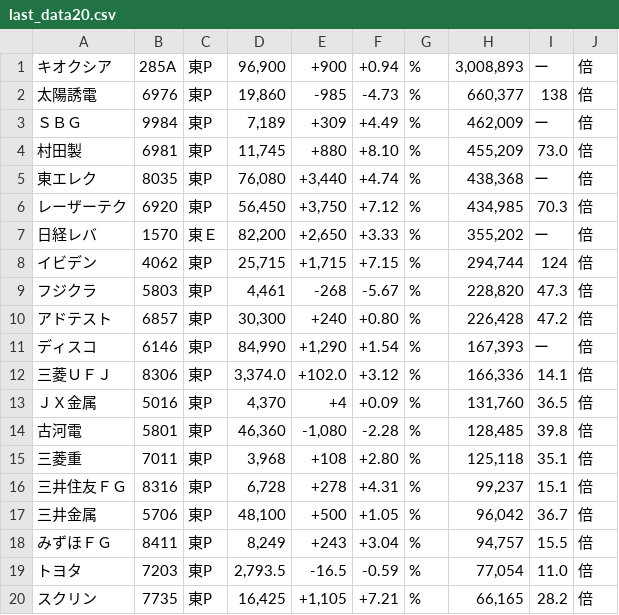
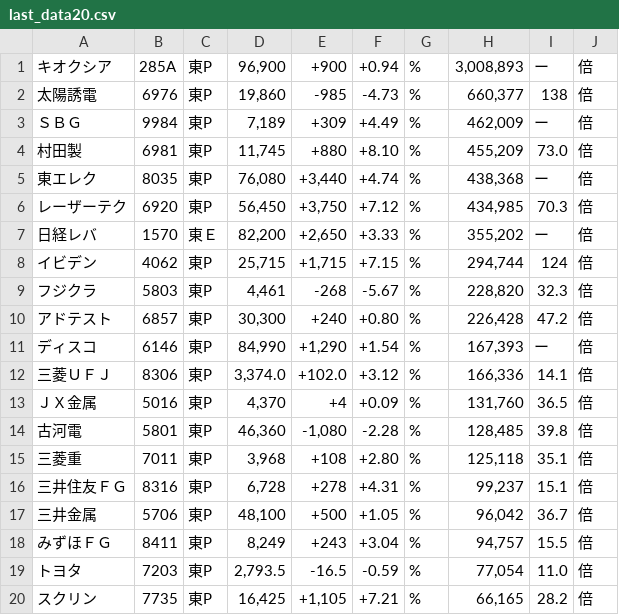
Before and after one commit to sasakijobs-rgb/kabutan-volume-scraper, a CSV file: output/last_data20.csv, drawn as a sheet.

```diff
--- a/output/last_data20.csv
+++ b/output/last_data20.csv
@@ -8,3 +8,3 @@
 イビデン,4062,東P,"25,715","+1,715",+7.15,%,"294,744",124,倍
-フジクラ,5803,東P,"4,461",-268,-5.67,%,"228,820",47.3,倍
+フジクラ,5803,東P,"4,461",-268,-5.67,%,"228,820",32.3,倍
 アドテスト,6857,東P,"30,300",+240,+0.80,%,"226,428",47.2,倍
```
Also changed, not shown: output/nikkei_avg_data_merged.csv, output/nikkei_vi_data_merged.csv, 1 other file.
